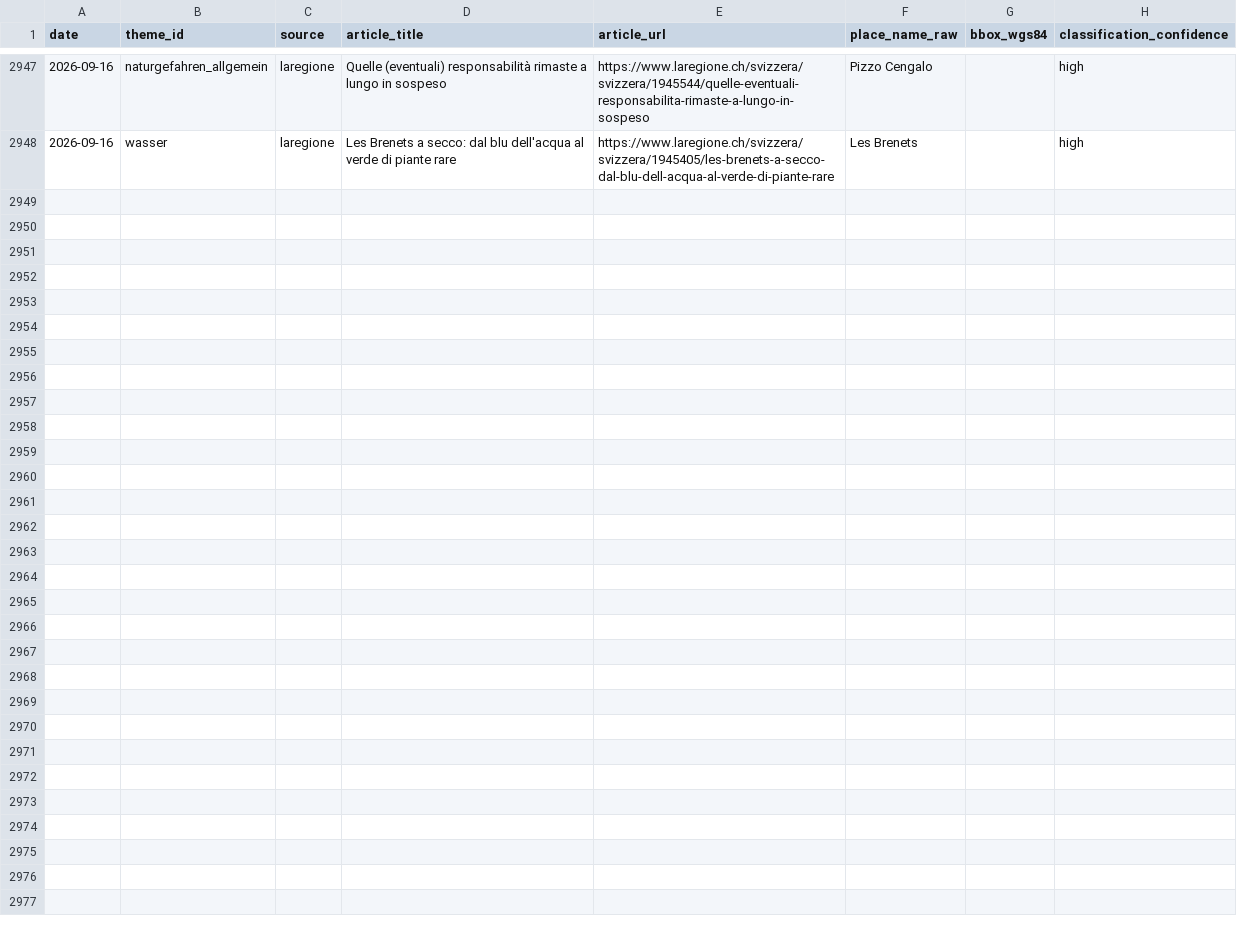
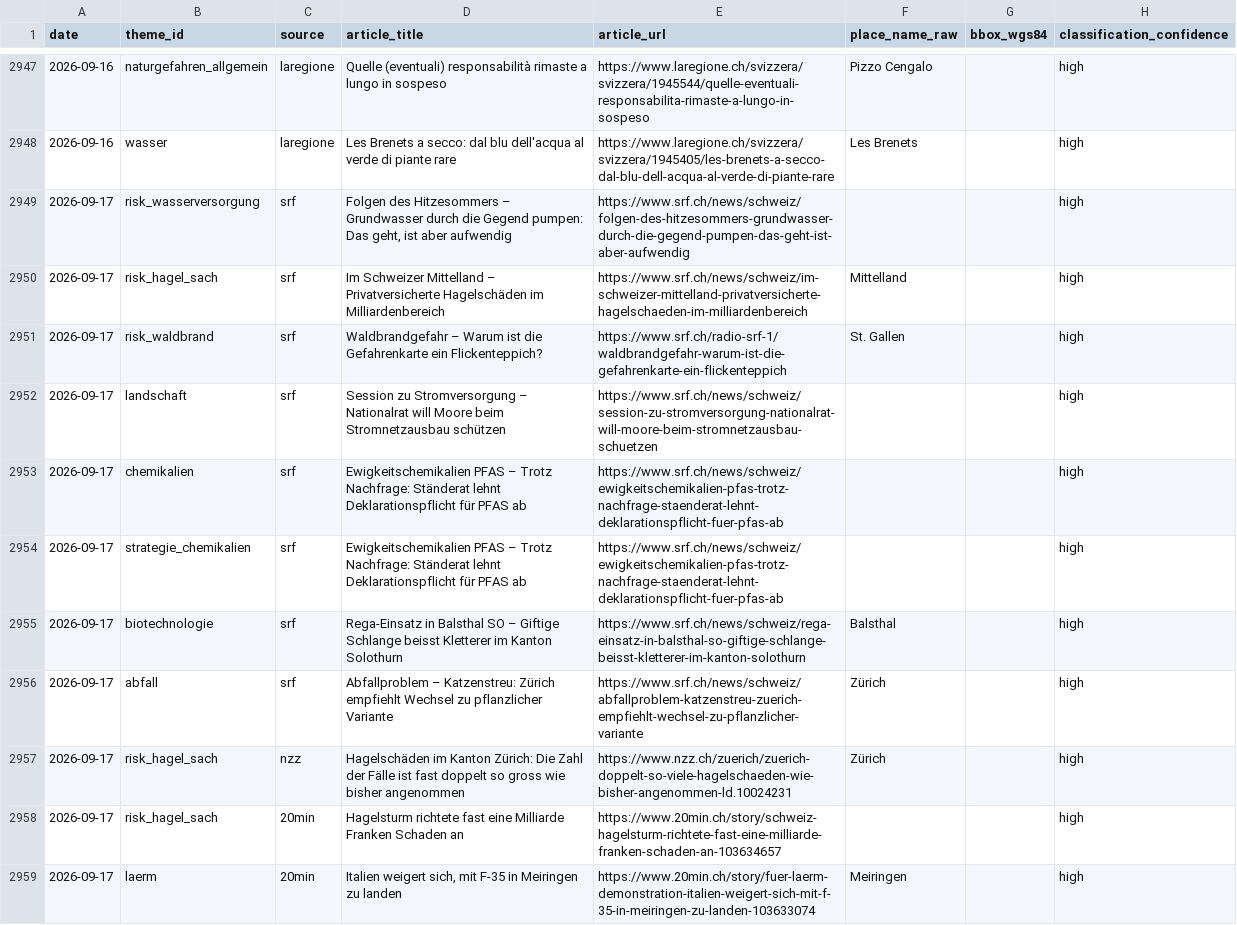
Before and after one commit to nrohrbach/UmweltbarometerSchweiz, a CSV file: data/sightings.csv, drawn as a sheet; only a part is shown, gaps mark what is left out; the diff covers the shown part only.

```diff
--- a/data/sightings.csv
+++ b/data/sightings.csv
@@ -2948 +2948,12 @@ date,theme_id,source,article_title,article_url,place_name_raw,bbox_wgs84,classif
 2026-09-16,wasser,laregione,Les Brenets a secco: dal blu dell'acqua al verde di piante rare,https://www.laregione.ch/svizzera/svizzera/1945405/les-brenets-a-secco-dal-blu-dell-acqua-al-verde-di-piante-rare,Les Brenets,,high
+2026-09-17,risk_wasserversorgung,srf,"Folgen des Hitzesommers – Grundwasser durch die Gegend pumpen: Das geht, ist aber aufwendig",https://www.srf.ch/news/schweiz/folgen-des-hitzesommers-grundwasser-durch-die-gegend-pumpen-das-geht-ist-aber-aufwendig,,,high
+2026-09-17,risk_hagel_sach,srf,Im Schweizer Mittelland – Privatversicherte Hagelschäden im Milliardenbereich,https://www.srf.ch/news/schweiz/im-schweizer-mittelland-privatversicherte-hagelschaeden-im-milliardenbereich,Mittelland,,high
+2026-09-17,risk_waldbrand,srf,Waldbrandgefahr – Warum ist die Gefahrenkarte ein Flickenteppich?,https://www.srf.ch/radio-srf-1/waldbrandgefahr-warum-ist-die-gefahrenkarte-ein-flickenteppich,St. Gallen,,high
+2026-09-17,landschaft,srf,Session zu Stromversorgung – Nationalrat will Moore beim Stromnetzausbau schützen,https://www.srf.ch/news/schweiz/session-zu-stromversorgung-nationalrat-will-moore-beim-stromnetzausbau-schuetzen,,,high
+2026-09-17,chemikalien,srf,Ewigkeitschemikalien PFAS – Trotz Nachfrage: Ständerat lehnt Deklarationspflicht für PFAS ab,https://www.srf.ch/news/schweiz/ewigkeitschemikalien-pfas-trotz-nachfrage-staenderat-lehnt-deklarationspflicht-fuer-pfas-ab,,,high
+2026-09-17,strategie_chemikalien,srf,Ewigkeitschemikalien PFAS – Trotz Nachfrage: Ständerat lehnt Deklarationspflicht für PFAS ab,https://www.srf.ch/news/schweiz/ewigkeitschemikalien-pfas-trotz-nachfrage-staenderat-lehnt-deklarationspflicht-fuer-pfas-ab,,,high
+2026-09-17,biotechnologie,srf,Rega-Einsatz in Balsthal SO – Giftige Schlange beisst Kletterer im Kanton Solothurn,https://www.srf.ch/news/schweiz/rega-einsatz-in-balsthal-so-giftige-schlange-beisst-kletterer-im-kanton-solothurn,Balsthal,,high
+2026-09-17,abfall,srf,Abfallproblem – Katzenstreu: Zürich empfiehlt Wechsel zu pflanzlicher Variante,https://www.srf.ch/news/schweiz/abfallproblem-katzenstreu-zuerich-empfiehlt-wechsel-zu-pflanzlicher-variante,Zürich,,high
+2026-09-17,risk_hagel_sach,nzz,Hagelschäden im Kanton Zürich: Die Zahl der Fälle ist fast doppelt so gross wie bisher angenommen,https://www.nzz.ch/zuerich/zuerich-doppelt-so-viele-hagelschaeden-wie-bisher-angenommen-ld.10024231,Zürich,,high
+2026-09-17,risk_hagel_sach,20min,Hagelsturm richtete fast eine Milliarde Franken Schaden an,https://www.20min.ch/story/schweiz-hagelsturm-richtete-fast-eine-milliarde-franken-schaden-an-103634657,,,high
+2026-09-17,laerm,20min,"Italien weigert sich, mit F-35 in Meiringen zu landen",https://www.20min.ch/story/fuer-laerm-demonstration-italien-weigert-sich-mit-f-35-in-meiringen-zu-landen-103633074,Meiringen,,high
```
Also changed, not shown: 11 added rows elsewhere in this file.
